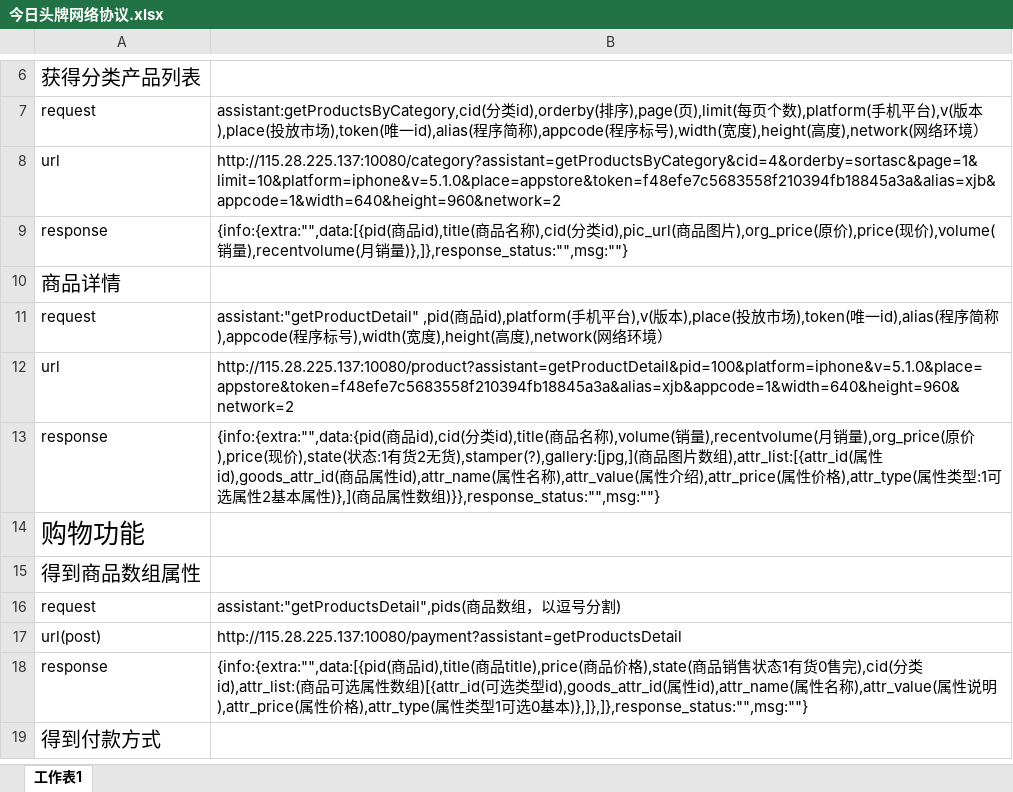
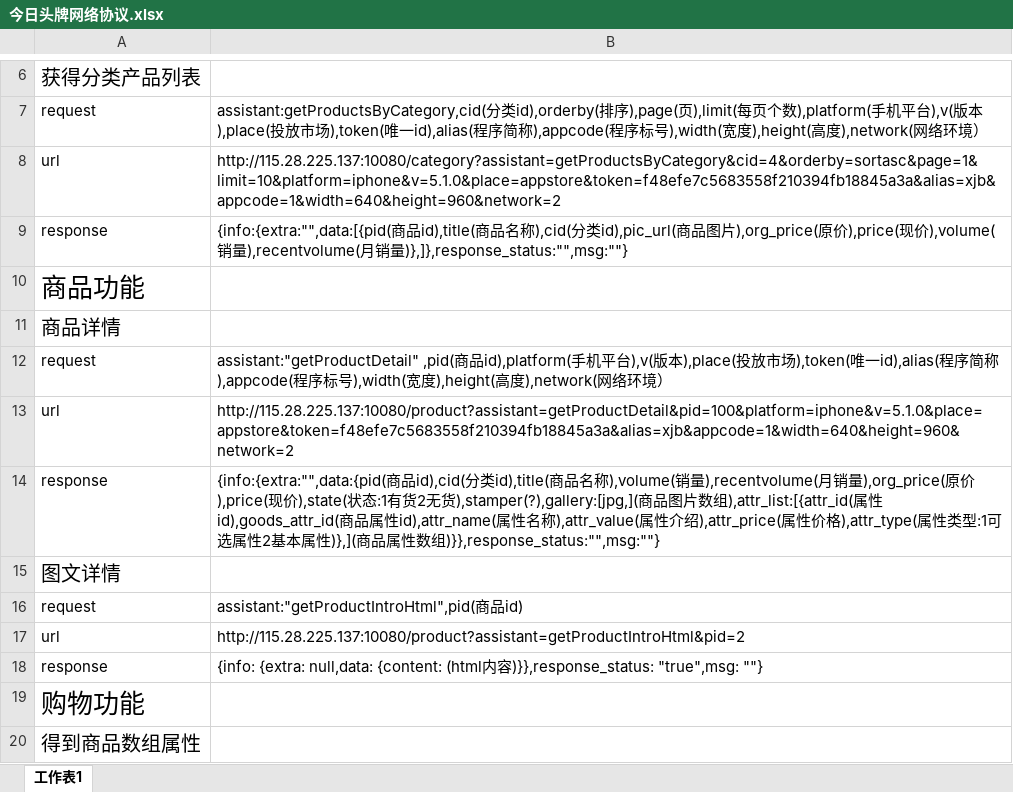
Before and after one commit to gump2012/todaylead, an Excel workbook: 今日头牌网络协议.xlsx, sheet 工作表1, drawn as a sheet; only a part is shown, gaps mark what is left out; the shorter side is filled out with more unchanged rows; values as stored, in another font and other column widths than the file's, no borders; the diff names each change by its address in the sheet, - before the commit and + after, or states it on an @@ line.

Commit message:
添加图文详情协议

```diff
--- a/今日头牌网络协议.xlsx (sheet 工作表1)
+++ b/今日头牌网络协议.xlsx (sheet 工作表1)
+row 10: 商品功能
+row 15: 图文详情
+row 16: request | assistant:"getProductIntroHtml",pid(商品id)
+row 17: url | http://115.28.225.137:10080/product?assistant=getProductIntroHtml&pid=2
+row 18: response | {info: {extra: null,data: {content: (html内容)}},response_status: "true",msg: ""}
```
